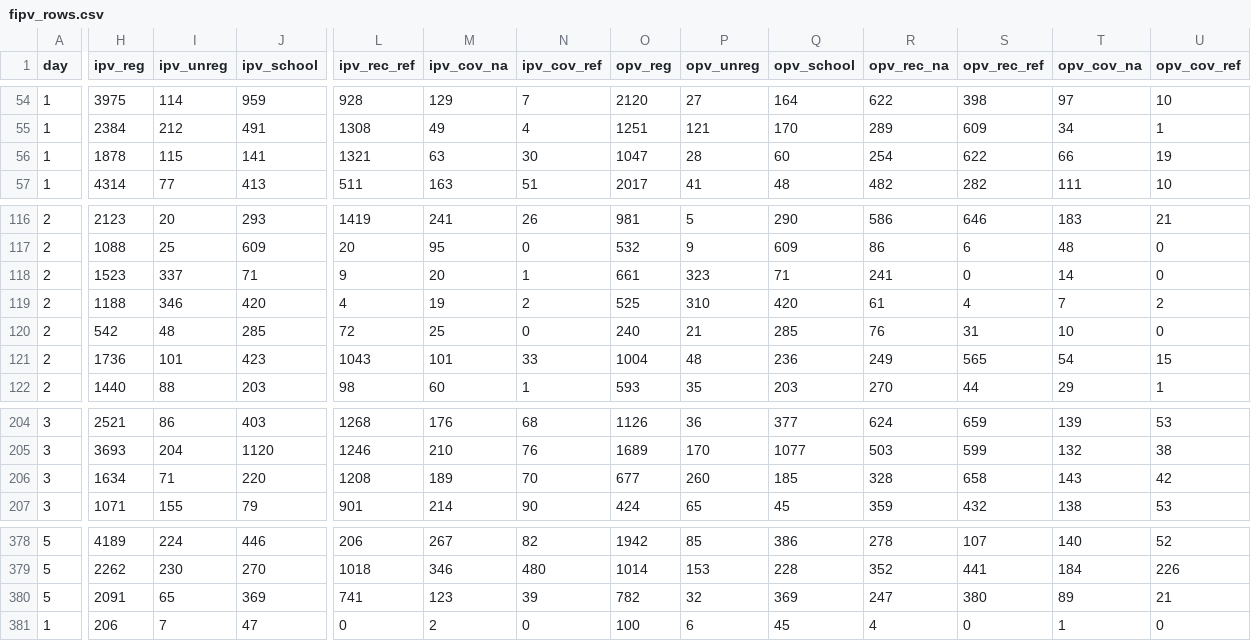
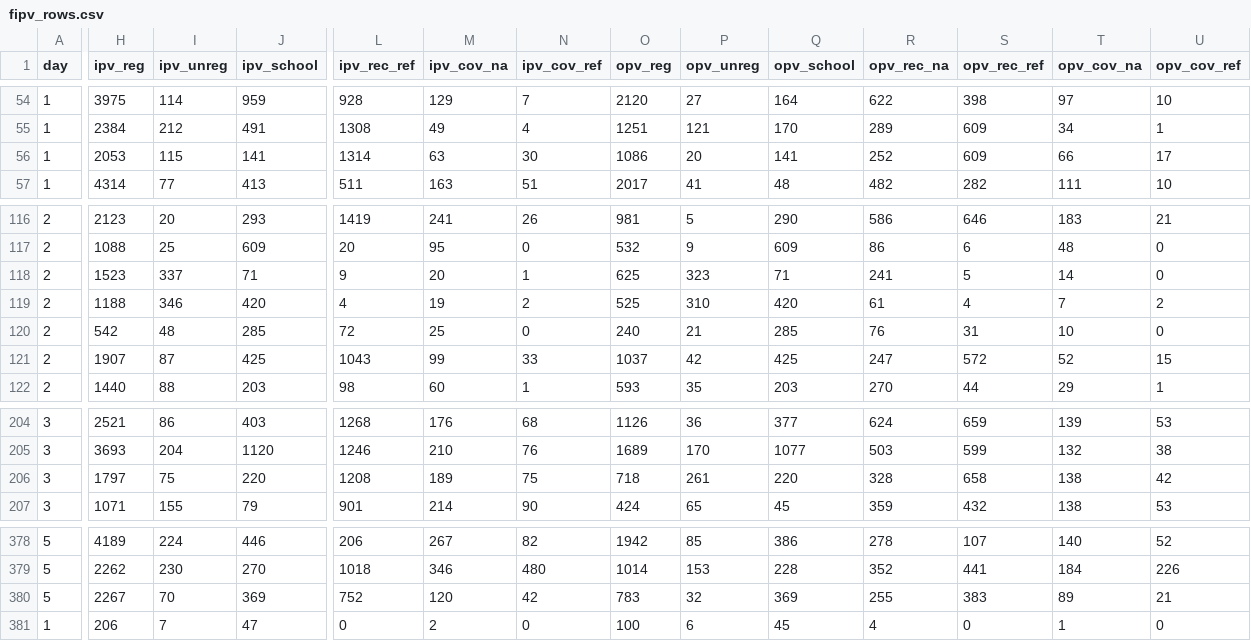
Before and after one commit to Shahsa444/peshawar-polio-monitor, a CSV file: data/fipv_rows.csv, drawn as a sheet; only a part is shown, gaps mark what is left out; the diff covers the shown part only; the diff names each change by its address in the sheet, - before the commit and + after, or states it on an @@ line.

Commit message:
Data update Sat 10/31/2026 20:29:18.37

```diff
--- a/data/fipv_rows.csv
+++ b/data/fipv_rows.csv
-H56 (ipv_reg): 1878
+H56 (ipv_reg): 2053
-L56 (ipv_rec_ref): 1321
+L56 (ipv_rec_ref): 1314
-O56 (opv_reg): 1047
+O56 (opv_reg): 1086
-P56 (opv_unreg): 28
+P56 (opv_unreg): 20
-Q56 (opv_school): 60
+Q56 (opv_school): 141
-R56 (opv_rec_na): 254
+R56 (opv_rec_na): 252
-S56 (opv_rec_ref): 622
+S56 (opv_rec_ref): 609
-U56 (opv_cov_ref): 19
+U56 (opv_cov_ref): 17
-O118 (opv_reg): 661
+O118 (opv_reg): 625
-S118 (opv_rec_ref): 0
+S118 (opv_rec_ref): 5
-H121 (ipv_reg): 1736
+H121 (ipv_reg): 1907
-I121 (ipv_unreg): 101
+I121 (ipv_unreg): 87
-J121 (ipv_school): 423
+J121 (ipv_school): 425
-M121 (ipv_cov_na): 101
+M121 (ipv_cov_na): 99
-O121 (opv_reg): 1004
+O121 (opv_reg): 1037
-P121 (opv_unreg): 48
+P121 (opv_unreg): 42
-Q121 (opv_school): 236
+Q121 (opv_school): 425
-R121 (opv_rec_na): 249
+R121 (opv_rec_na): 247
-S121 (opv_rec_ref): 565
+S121 (opv_rec_ref): 572
-T121 (opv_cov_na): 54
+T121 (opv_cov_na): 52
-H206 (ipv_reg): 1634
+H206 (ipv_reg): 1797
-I206 (ipv_unreg): 71
+I206 (ipv_unreg): 75
-N206 (ipv_cov_ref): 70
+N206 (ipv_cov_ref): 75
-O206 (opv_reg): 677
+O206 (opv_reg): 718
-P206 (opv_unreg): 260
+P206 (opv_unreg): 261
-Q206 (opv_school): 185
+Q206 (opv_school): 220
-T206 (opv_cov_na): 143
+T206 (opv_cov_na): 138
-H380 (ipv_reg): 2091
+H380 (ipv_reg): 2267
-I380 (ipv_unreg): 65
+I380 (ipv_unreg): 70
-L380 (ipv_rec_ref): 741
+L380 (ipv_rec_ref): 752
-M380 (ipv_cov_na): 123
+M380 (ipv_cov_na): 120
-N380 (ipv_cov_ref): 39
+N380 (ipv_cov_ref): 42
-O380 (opv_reg): 782
+O380 (opv_reg): 783
-R380 (opv_rec_na): 247
+R380 (opv_rec_na): 255
-S380 (opv_rec_ref): 380
+S380 (opv_rec_ref): 383
```
Also changed, not shown: 23 edited cells elsewhere in this file, 2 other files.
